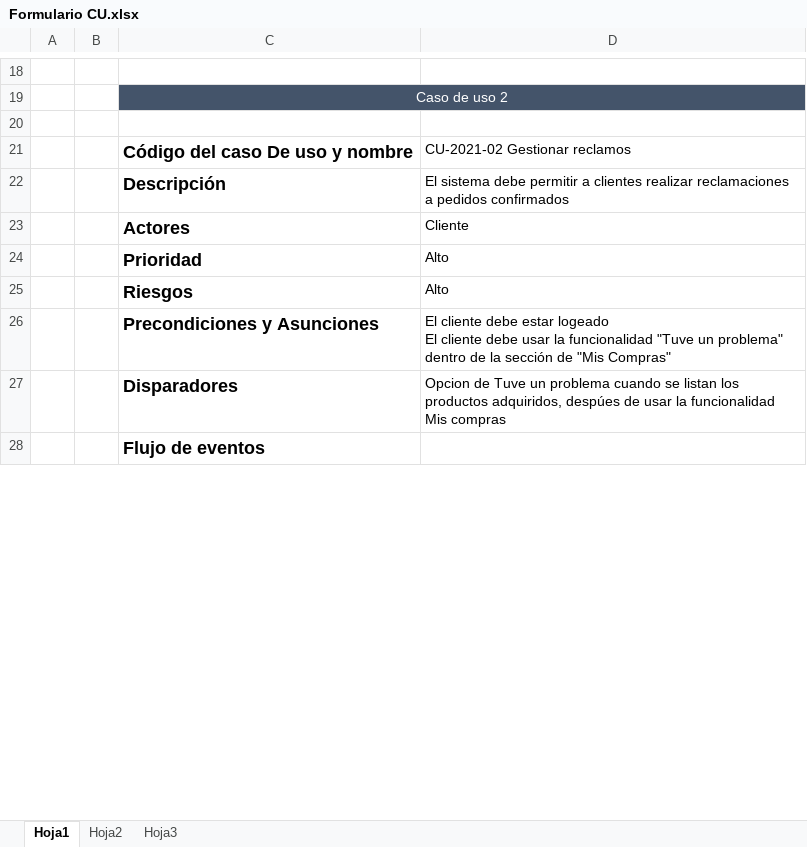
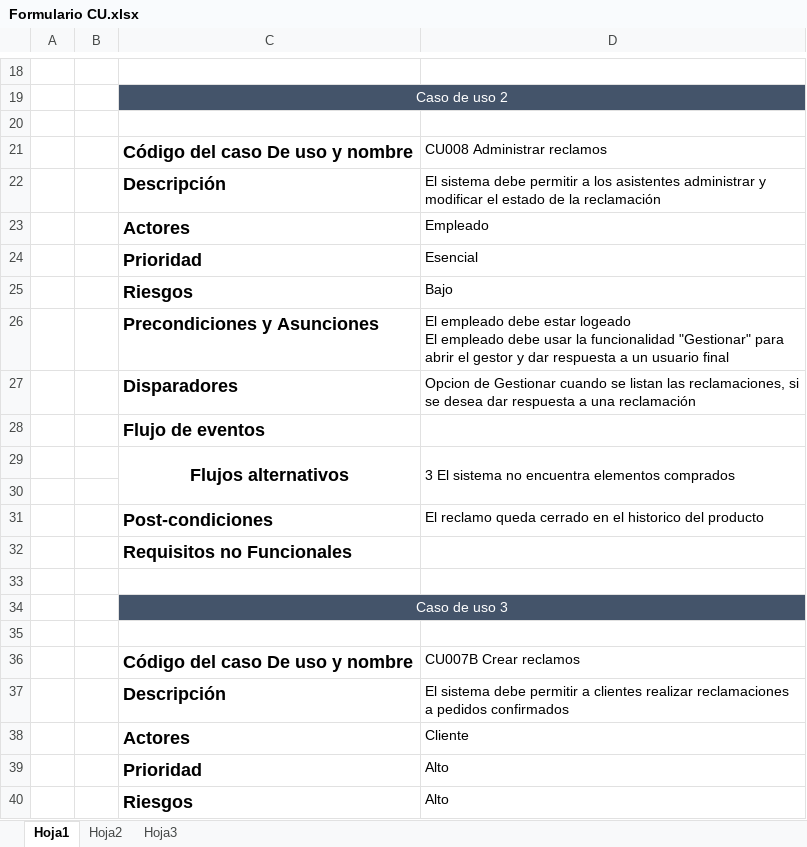
Before and after one commit to nelsonfer25/DDS, an Excel workbook: Formulario CU.xlsx, sheet Hoja1, drawn as a sheet; only a part is shown, gaps mark what is left out; the shorter side is filled out with more unchanged rows; values as stored, in another font and other column widths than the file's, no borders; charts and pictures not drawn; ↵ is a line break in a cell; the diff covers the shown part only; the diff names each change by its address in the sheet, - before the commit and + after, or states it on an @@ line.

Commit message:
Cambios para Formularios de CU agregados

```diff
--- a/Formulario CU.xlsx (sheet Hoja1)
+++ b/Formulario CU.xlsx (sheet Hoja1)
-D21: CU-2021-02 Gestionar reclamos
+D21: CU008 Administrar reclamos
+row 22:  |  | Descripción | El sistema debe permitir a los asistentes administrar y modificar el estado de la reclamación
+row 23:  |  | Actores | Empleado
+row 24:  |  | Prioridad | Esencial
+row 25:  |  | Riesgos | Bajo
+row 26:  |  | Precondiciones y Asunciones | El empleado debe estar logeado ↵ El empleado debe usar la funcionalidad "Gestionar" para abrir el gestor y dar respuesta a un usuario final
+row 27:  |  | Disparadores | Opcion de Gestionar cuando se listan las reclamaciones, si se desea dar respuesta a una reclamación
+row 28:  |  | Flujo de eventos
+row 29:  |  | Flujos alternativos | 3 El sistema no encuentra elementos comprados
+row 30: (empty)
+row 31:  |  | Post-condiciones | El reclamo queda cerrado en el historico del producto
+row 32:  |  | Requisitos no Funcionales
+row 33: (empty)
+row 34:  |  | Caso de uso 3
+row 35: (empty)
+row 36:  |  | Código del caso De uso y nombre | CU007B Crear reclamos
```
Also changed, not shown: 16 added rows and 1 edited cell elsewhere in this sheet, sheet Hoja2, charts or pictures, 1 other file.
